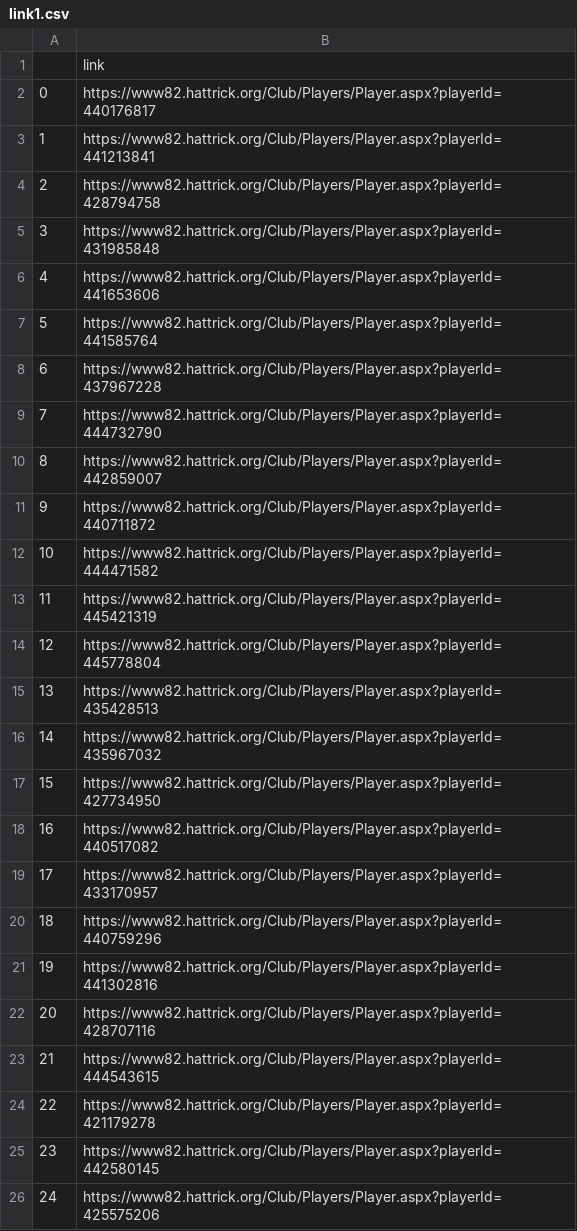
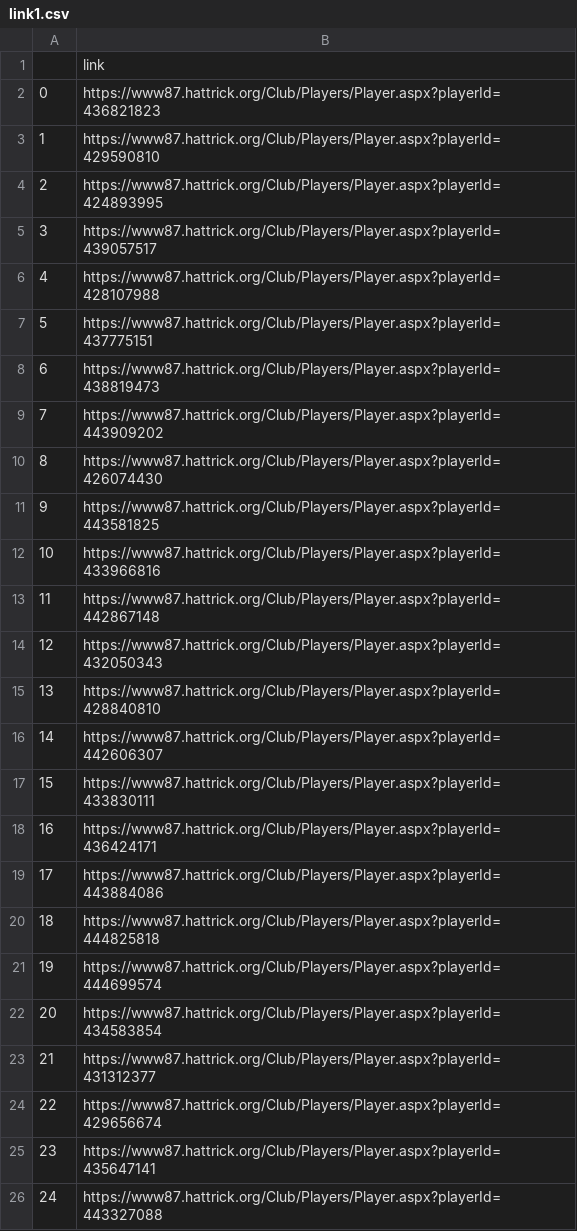
Before and after one commit to tackel/Proyecto-hattrick-selenium, a CSV file: links_transitorios/link1.csv, drawn as a sheet.

```diff
--- a/links_transitorios/link1.csv
+++ b/links_transitorios/link1.csv
@@ -1,26 +1,26 @@
 ,link
-0,https://www82.hattrick.org/Club/Players/Player.aspx?playerId=440176817
-1,https://www82.hattrick.org/Club/Players/Player.aspx?playerId=441213841
-2,https://www82.hattrick.org/Club/Players/Player.aspx?playerId=428794758
-3,https://www82.hattrick.org/Club/Players/Player.aspx?playerId=431985848
-4,https://www82.hattrick.org/Club/Players/Player.aspx?playerId=441653606
-5,https://www82.hattrick.org/Club/Players/Player.aspx?playerId=441585764
-6,https://www82.hattrick.org/Club/Players/Player.aspx?playerId=437967228
-7,https://www82.hattrick.org/Club/Players/Player.aspx?playerId=444732790
-8,https://www82.hattrick.org/Club/Players/Player.aspx?playerId=442859007
-9,https://www82.hattrick.org/Club/Players/Player.aspx?playerId=440711872
-10,https://www82.hattrick.org/Club/Players/Player.aspx?playerId=444471582
-11,https://www82.hattrick.org/Club/Players/Player.aspx?playerId=445421319
-12,https://www82.hattrick.org/Club/Players/Player.aspx?playerId=445778804
-13,https://www82.hattrick.org/Club/Players/Player.aspx?playerId=435428513
-14,https://www82.hattrick.org/Club/Players/Player.aspx?playerId=435967032
-15,https://www82.hattrick.org/Club/Players/Player.aspx?playerId=427734950
-16,https://www82.hattrick.org/Club/Players/Player.aspx?playerId=440517082
-17,https://www82.hattrick.org/Club/Players/Player.aspx?playerId=433170957
-18,https://www82.hattrick.org/Club/Players/Player.aspx?playerId=440759296
-19,https://www82.hattrick.org/Club/Players/Player.aspx?playerId=441302816
-20,https://www82.hattrick.org/Club/Players/Player.aspx?playerId=428707116
-21,https://www82.hattrick.org/Club/Players/Player.aspx?playerId=444543615
-22,https://www82.hattrick.org/Club/Players/Player.aspx?playerId=421179278
-23,https://www82.hattrick.org/Club/Players/Player.aspx?playerId=442580145
-24,https://www82.hattrick.org/Club/Players/Player.aspx?playerId=425575206
+0,https://www87.hattrick.org/Club/Players/Player.aspx?playerId=436821823
+1,https://www87.hattrick.org/Club/Players/Player.aspx?playerId=429590810
+2,https://www87.hattrick.org/Club/Players/Player.aspx?playerId=424893995
+3,https://www87.hattrick.org/Club/Players/Player.aspx?playerId=439057517
+4,https://www87.hattrick.org/Club/Players/Player.aspx?playerId=428107988
+5,https://www87.hattrick.org/Club/Players/Player.aspx?playerId=437775151
+6,https://www87.hattrick.org/Club/Players/Player.aspx?playerId=438819473
+7,https://www87.hattrick.org/Club/Players/Player.aspx?playerId=443909202
+8,https://www87.hattrick.org/Club/Players/Player.aspx?playerId=426074430
+9,https://www87.hattrick.org/Club/Players/Player.aspx?playerId=443581825
+10,https://www87.hattrick.org/Club/Players/Player.aspx?playerId=433966816
+11,https://www87.hattrick.org/Club/Players/Player.aspx?playerId=442867148
+12,https://www87.hattrick.org/Club/Players/Player.aspx?playerId=432050343
+13,https://www87.hattrick.org/Club/Players/Player.aspx?playerId=428840810
+14,https://www87.hattrick.org/Club/Players/Player.aspx?playerId=442606307
+15,https://www87.hattrick.org/Club/Players/Player.aspx?playerId=433830111
+16,https://www87.hattrick.org/Club/Players/Player.aspx?playerId=436424171
+17,https://www87.hattrick.org/Club/Players/Player.aspx?playerId=443884086
+18,https://www87.hattrick.org/Club/Players/Player.aspx?playerId=444825818
+19,https://www87.hattrick.org/Club/Players/Player.aspx?playerId=444699574
+20,https://www87.hattrick.org/Club/Players/Player.aspx?playerId=434583854
+21,https://www87.hattrick.org/Club/Players/Player.aspx?playerId=431312377
+22,https://www87.hattrick.org/Club/Players/Player.aspx?playerId=429656674
+23,https://www87.hattrick.org/Club/Players/Player.aspx?playerId=435647141
+24,https://www87.hattrick.org/Club/Players/Player.aspx?playerId=443327088
```
Also changed, not shown: links_transitorios/link.csv, links_transitorios/link2.csv, 20 other files.
